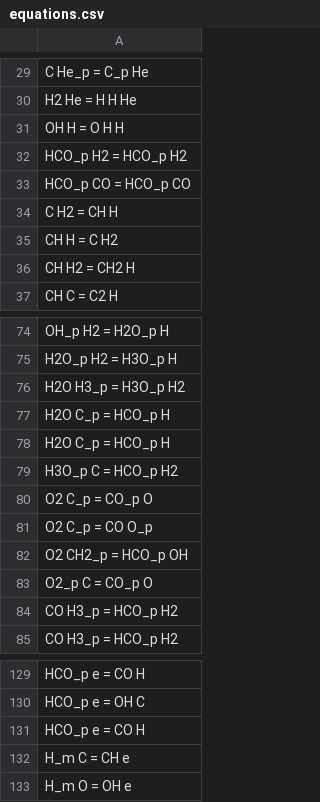
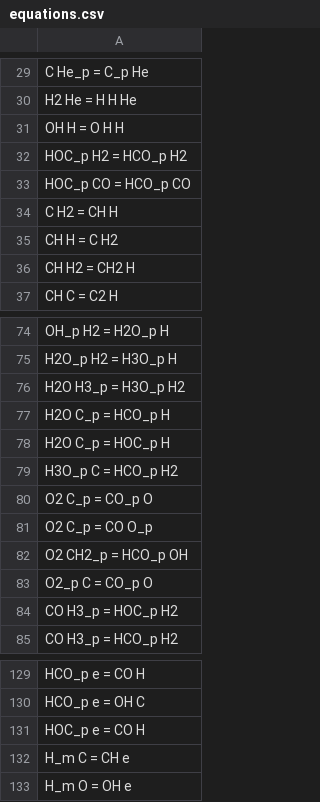
Before and after one commit to JohnEspenhahn/GPUResearch, a CSV file: g10/equations/VChem/equations.csv, drawn as a sheet; only a part is shown, gaps mark what is left out.

Commit message:
Fix typo in equations list. Formatting of ODE Equation output in VChem

```diff
--- a/g10/equations/VChem/equations.csv
+++ b/g10/equations/VChem/equations.csv
@@ -31,4 +31,4 @@ H2 He = H H He
 OH H = O H H
-HCO_p H2 = HCO_p H2
-HCO_p CO = HCO_p CO
+HOC_p H2 = HCO_p H2
+HOC_p CO = HCO_p CO
 C H2 = CH H
@@ -77,3 +77,3 @@ H2O H3_p = H3O_p H2
 H2O C_p = HCO_p H
-H2O C_p = HCO_p H
+H2O C_p = HOC_p H
 H3O_p C = HCO_p H2
@@ -83,3 +83,3 @@ O2 CH2_p = HCO_p OH
 O2_p C = CO_p O
-CO H3_p = HCO_p H2
+CO H3_p = HOC_p H2
 CO H3_p = HCO_p H2
@@ -130,3 +130,3 @@ HCO_p e = CO H
 HCO_p e = OH C
-HCO_p e = CO H
+HOC_p e = CO H
 H_m C = CH e
```
Also changed, not shown: 5 other files.
